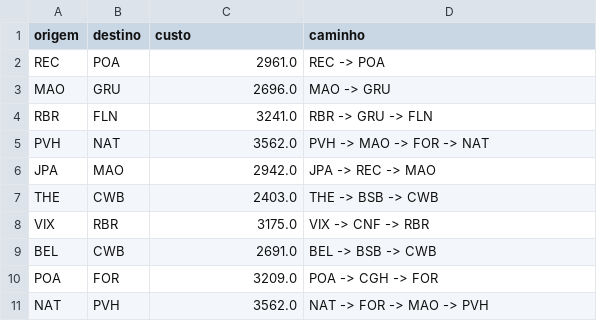
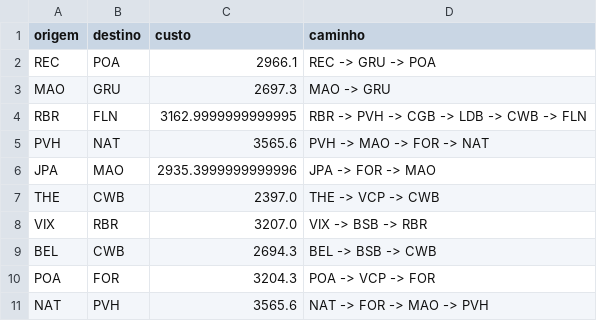
Before and after one commit to GuilhermeRangel1/ProjetoGrafos, a CSV file: out/distancias_rotas.csv, drawn as a sheet.

```diff
--- a/out/distancias_rotas.csv
+++ b/out/distancias_rotas.csv
@@ -1,11 +1,11 @@
 origem,destino,custo,caminho
-REC,POA,2961.0,REC -> POA
-MAO,GRU,2696.0,MAO -> GRU
-RBR,FLN,3241.0,RBR -> GRU -> FLN
-PVH,NAT,3562.0,PVH -> MAO -> FOR -> NAT
-JPA,MAO,2942.0,JPA -> REC -> MAO
-THE,CWB,2403.0,THE -> BSB -> CWB
-VIX,RBR,3175.0,VIX -> CNF -> RBR
-BEL,CWB,2691.0,BEL -> BSB -> CWB
-POA,FOR,3209.0,POA -> CGH -> FOR
-NAT,PVH,3562.0,NAT -> FOR -> MAO -> PVH
+REC,POA,2966.1,REC -> GRU -> POA
+MAO,GRU,2697.3,MAO -> GRU
+RBR,FLN,3162.9999999999995,RBR -> PVH -> CGB -> LDB -> CWB -> FLN
+PVH,NAT,3565.6,PVH -> MAO -> FOR -> NAT
+JPA,MAO,2935.3999999999996,JPA -> FOR -> MAO
+THE,CWB,2397.0,THE -> VCP -> CWB
+VIX,RBR,3207.0,VIX -> BSB -> RBR
+BEL,CWB,2694.3,BEL -> BSB -> CWB
+POA,FOR,3204.3,POA -> VCP -> FOR
+NAT,PVH,3565.6,NAT -> FOR -> MAO -> PVH
```
Also changed, not shown: out/ego_aeroportos.csv, 17 other files.
